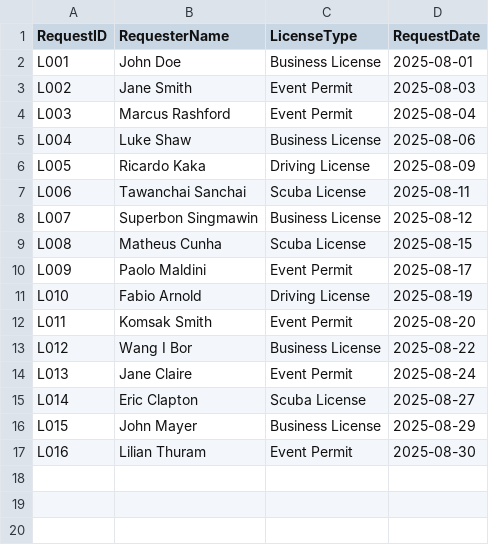
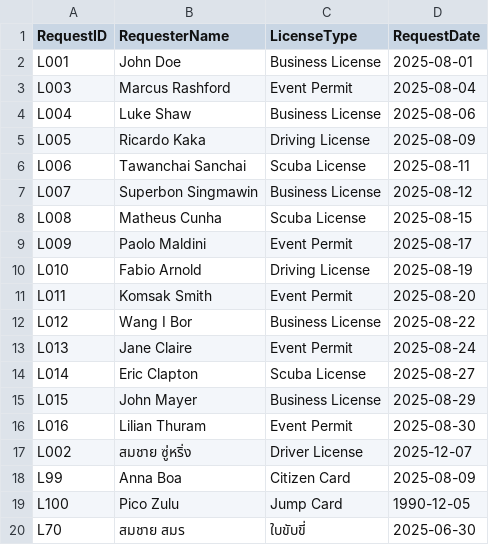
Before and after one commit to Mei-Yoko/Com-pro-final-pro-projects, a CSV file: data.csv, drawn as a sheet; removed rows and columns are numbered as before the commit, all else as after; the diff names each change by its address in the sheet, - before the commit and + after, or states it on an @@ line.

Commit message:
Update data.csv

```diff
--- a/data.csv
+++ b/data.csv
-row 3: L002 | Jane Smith | Event Permit | 2025-08-03
+row 17: L002 | สมชาย ซู่หริ่ง | Driver License | 2025-12-07
+row 18: L99 | Anna Boa | Citizen Card | 2025-08-09
+row 19: L100 | Pico Zulu | Jump Card | 1990-12-05
+row 20: L70 | สมชาย สมร | ใบขับขี่ | 2025-06-30
```
